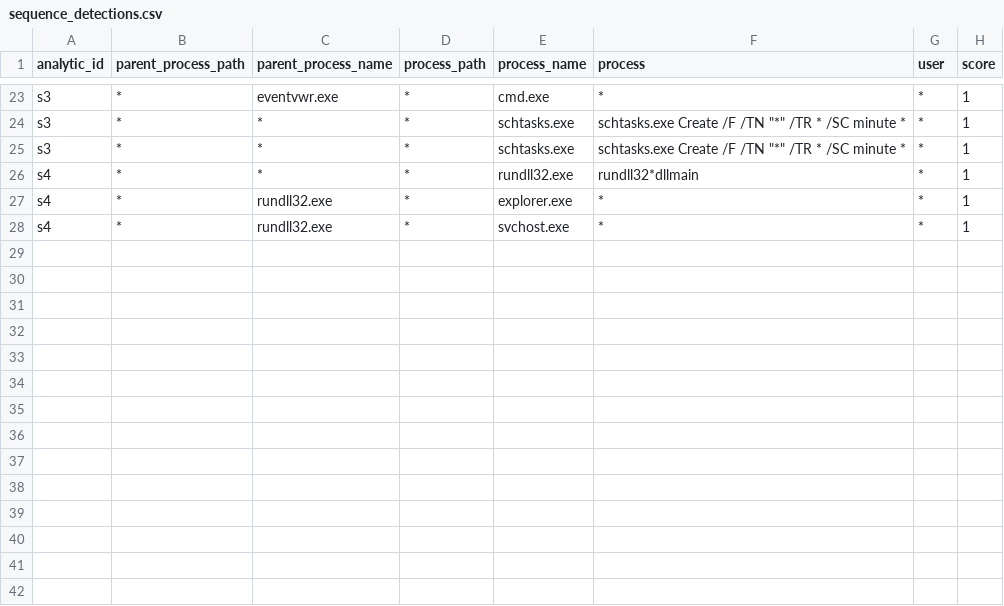
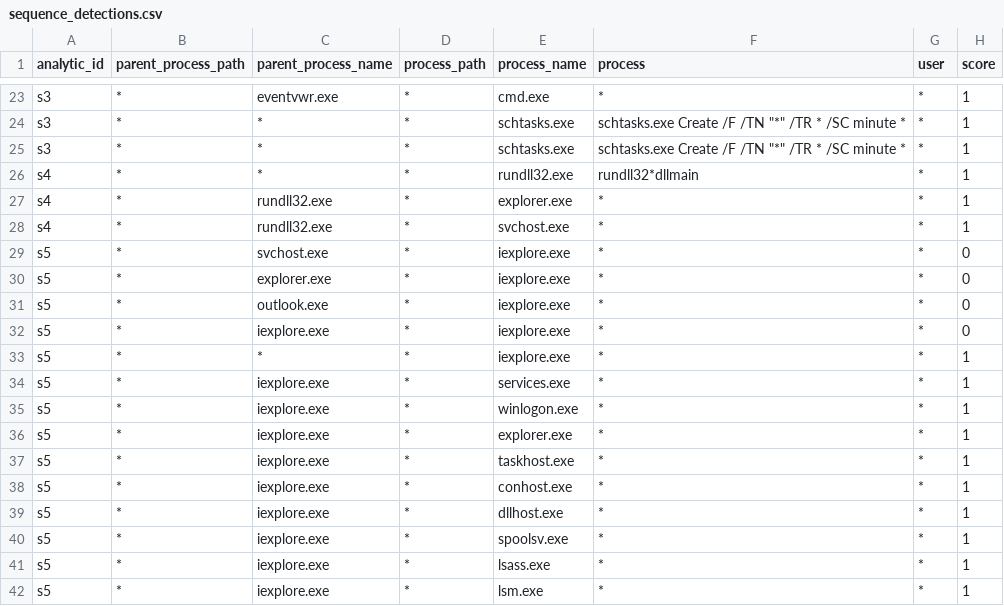
Before and after one commit to dwaynegeffroy/Windows-Authentication-Anomolies, a CSV file: lookups/sequence_detections.csv, drawn as a sheet; only a part is shown, gaps mark what is left out; the diff names each change by its address in the sheet, - before the commit and + after, or states it on an @@ line.

Commit message:
Update sequence_detections.csv

```diff
--- a/lookups/sequence_detections.csv
+++ b/lookups/sequence_detections.csv
+row 29: s5 | * | svchost.exe | * | iexplore.exe | * | * | 0
+row 30: s5 | * | explorer.exe | * | iexplore.exe | * | * | 0
+row 31: s5 | * | outlook.exe | * | iexplore.exe | * | * | 0
+row 32: s5 | * | iexplore.exe | * | iexplore.exe | * | * | 0
+row 33: s5 | * | * | * | iexplore.exe | * | * | 1
+row 34: s5 | * | iexplore.exe | * | services.exe | * | * | 1
+row 35: s5 | * | iexplore.exe | * | winlogon.exe | * | * | 1
+row 36: s5 | * | iexplore.exe | * | explorer.exe | * | * | 1
+row 37: s5 | * | iexplore.exe | * | taskhost.exe | * | * | 1
+row 38: s5 | * | iexplore.exe | * | conhost.exe | * | * | 1
+row 39: s5 | * | iexplore.exe | * | dllhost.exe | * | * | 1
+row 40: s5 | * | iexplore.exe | * | spoolsv.exe | * | * | 1
+row 41: s5 | * | iexplore.exe | * | lsass.exe | * | * | 1
+row 42: s5 | * | iexplore.exe | * | lsm.exe | * | * | 1
```
